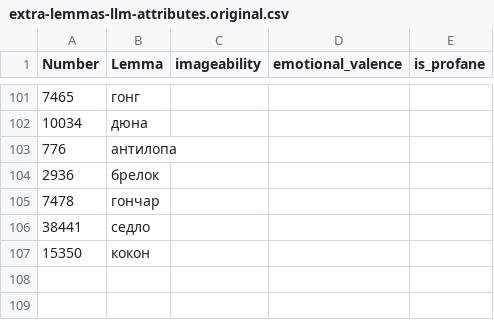
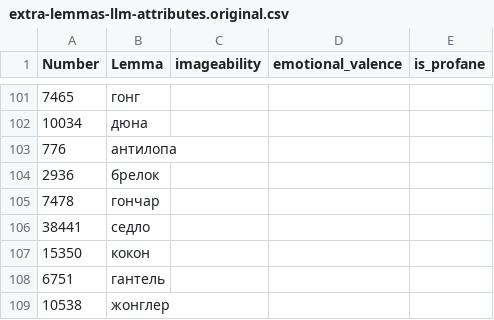
Before and after one commit to igor-malinyak/Russian-Diceware-4d6, a CSV file: source/data/attributes/extra-lemmas-llm-attributes.original.csv, drawn as a sheet; only a part is shown, gaps mark what is left out; the diff names each change by its address in the sheet, - before the commit and + after, or states it on an @@ line.

```diff
--- a/source/data/attributes/extra-lemmas-llm-attributes.original.csv
+++ b/source/data/attributes/extra-lemmas-llm-attributes.original.csv
+row 108: 6751 | гантель
+row 109: 10538 | жонглер
```
Also changed, not shown: source/data/attributes/extra-lemmas-llm-attributes.llm.csv, source/data/attributes/extra-lemmas-with-attributes.csv, 4 other files.
